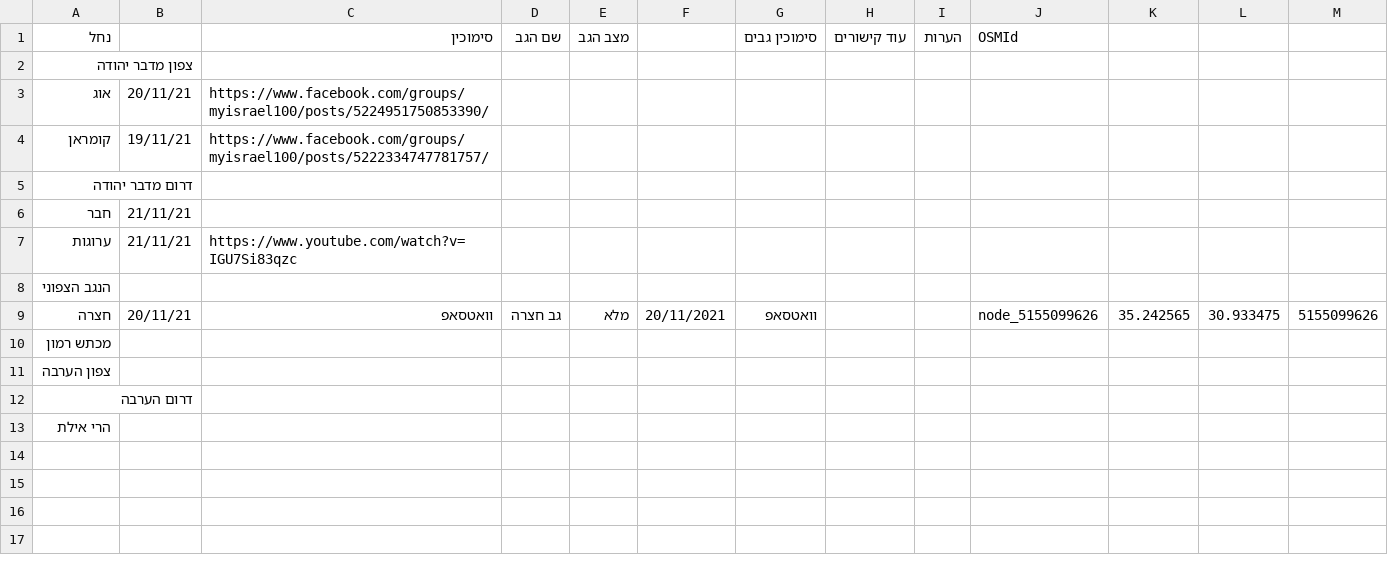
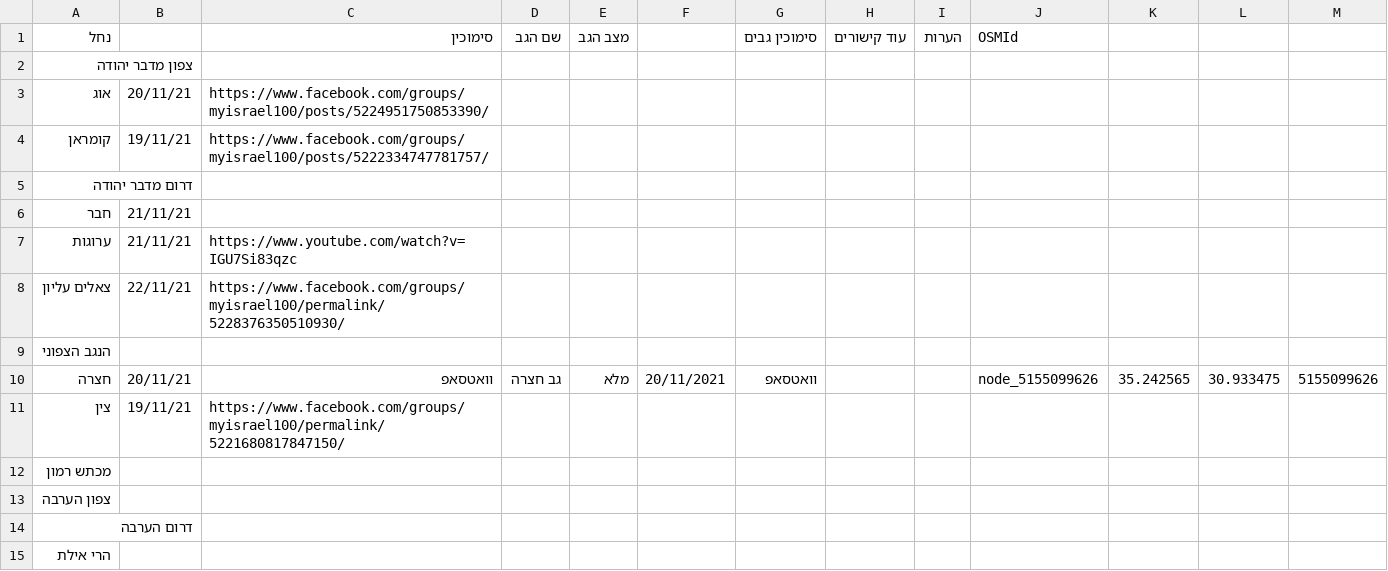
Before and after one commit to amiad/IHMGeoJSONWaterholes, a CSV file: floods.csv, drawn as a sheet; the diff names each change by its address in the sheet, - before the commit and + after, or states it on an @@ line.

Commit message:
update source.geojson 2021-11-21-16:11

```diff
--- a/floods.csv
+++ b/floods.csv
+row 8: צאלים עליון | 22/11/21 | https://www.facebook.com/groups/myisrael100/permalink/5228376350510930/
+row 11: צין | 19/11/21 | https://www.facebook.com/groups/myisrael100/permalink/5221680817847150/
```
